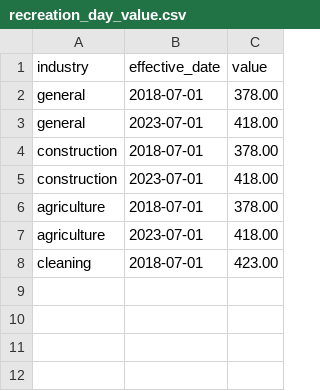
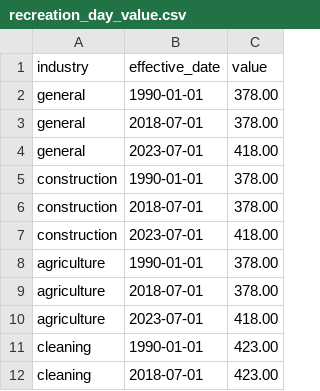
Before and after one commit to eilonmrubin-bit/claims-wizard-v2, a CSV file: backend/data/recreation_day_value.csv, drawn as a sheet.

```diff
--- a/backend/data/recreation_day_value.csv
+++ b/backend/data/recreation_day_value.csv
@@ -1,8 +1,12 @@
 industry,effective_date,value
+general,1990-01-01,378.00
 general,2018-07-01,378.00
 general,2023-07-01,418.00
+construction,1990-01-01,378.00
 construction,2018-07-01,378.00
 construction,2023-07-01,418.00
+agriculture,1990-01-01,378.00
 agriculture,2018-07-01,378.00
 agriculture,2023-07-01,418.00
+cleaning,1990-01-01,423.00
 cleaning,2018-07-01,423.00
```
Also changed, not shown: 1 other file.
